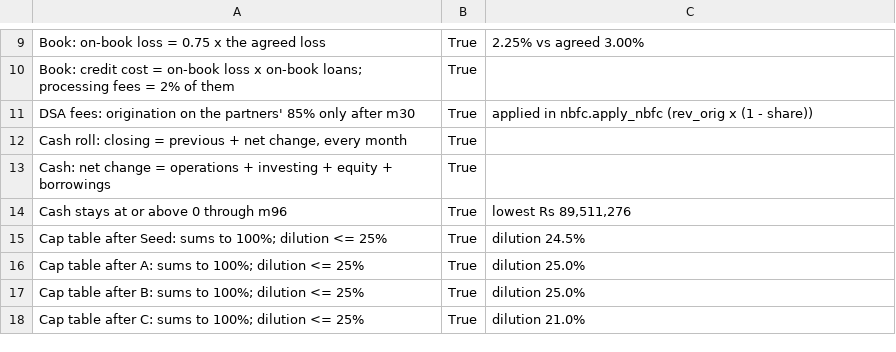
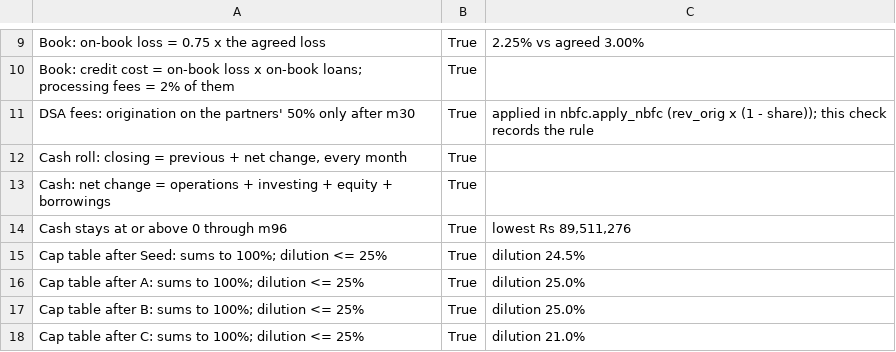
Before and after one commit to sanozzz/save91, a CSV file: tables/base50_checks.csv, drawn as a sheet; only a part is shown, gaps mark what is left out.

```diff
--- a/tables/base50_checks.csv
+++ b/tables/base50_checks.csv
@@ -10,3 +10,3 @@ Book: on-book loss = 0.75 x the agreed loss,True,2.25% vs agreed 3.00%
 Book: credit cost = on-book loss x on-book loans; processing fees = 2% of them,True,
-DSA fees: origination on the partners' 85% only after m30,True,applied in nbfc.apply_nbfc (rev_orig x (1 - share))
+DSA fees: origination on the partners' 50% only after m30,True,applied in nbfc.apply_nbfc (rev_orig x (1 - share)); this check records the rule
 "Cash roll: closing = previous + net change, every month",True,
```
Also changed, not shown: research/practitioner_2026-10-17.csv, tables/base15_yearly.csv, 12 other files.
